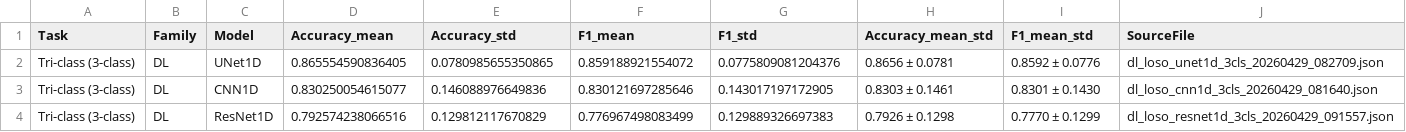
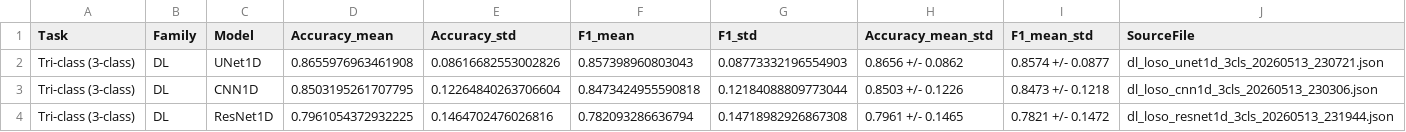
Before and after one commit to xanhhangreal/TotNghiep, a CSV file: results_summary/dl_3class_loso_summary.csv, drawn as a sheet.

```diff
--- a/results_summary/dl_3class_loso_summary.csv
+++ b/results_summary/dl_3class_loso_summary.csv
@@ -1,4 +1,4 @@
 Task,Family,Model,Accuracy_mean,Accuracy_std,F1_mean,F1_std,Accuracy_mean_std,F1_mean_std,SourceFile
-Tri-class (3-class),DL,UNet1D,0.865554590836405,0.0780985655350865,0.859188921554072,0.0775809081204376,0.8656 ± 0.0781,0.8592 ± 0.0776,dl_loso_unet1d_3cls_20260429_082709.json
-Tri-class (3-class),DL,CNN1D,0.830250054615077,0.146088976649836,0.830121697285646,0.143017197172905,0.8303 ± 0.1461,0.8301 ± 0.1430,dl_loso_cnn1d_3cls_20260429_081640.json
-Tri-class (3-class),DL,ResNet1D,0.792574238066516,0.129812117670829,0.776967498083499,0.129889326697383,0.7926 ± 0.1298,0.7770 ± 0.1299,dl_loso_resnet1d_3cls_20260429_091557.json
+Tri-class (3-class),DL,UNet1D,0.8655976963461908,0.08616682553002826,0.857398960803043,0.08773332196554903,0.8656 +/- 0.0862,0.8574 +/- 0.0877,dl_loso_unet1d_3cls_20260513_230721.json
+Tri-class (3-class),DL,CNN1D,0.8503195261707795,0.12264840263706604,0.8473424955590818,0.12184088809773044,0.8503 +/- 0.1226,0.8473 +/- 0.1218,dl_loso_cnn1d_3cls_20260513_230306.json
+Tri-class (3-class),DL,ResNet1D,0.7961054372932225,0.1464702476026816,0.782093286636794,0.14718982926867308,0.7961 +/- 0.1465,0.7821 +/- 0.1472,dl_loso_resnet1d_3cls_20260513_231944.json
```
Also changed, not shown: results_summary/dl_binary_loso_summary.csv, results_summary/final_benchmark_summary.csv, 15 other files.
